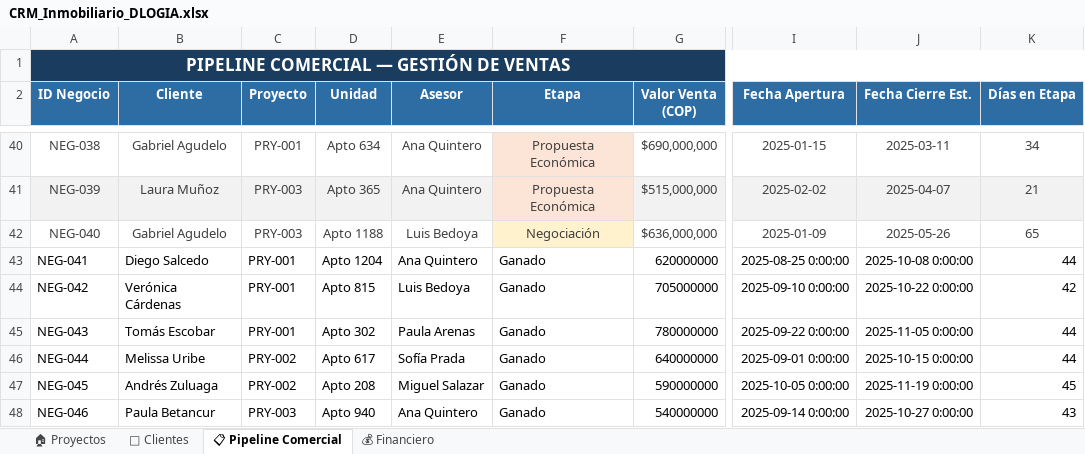
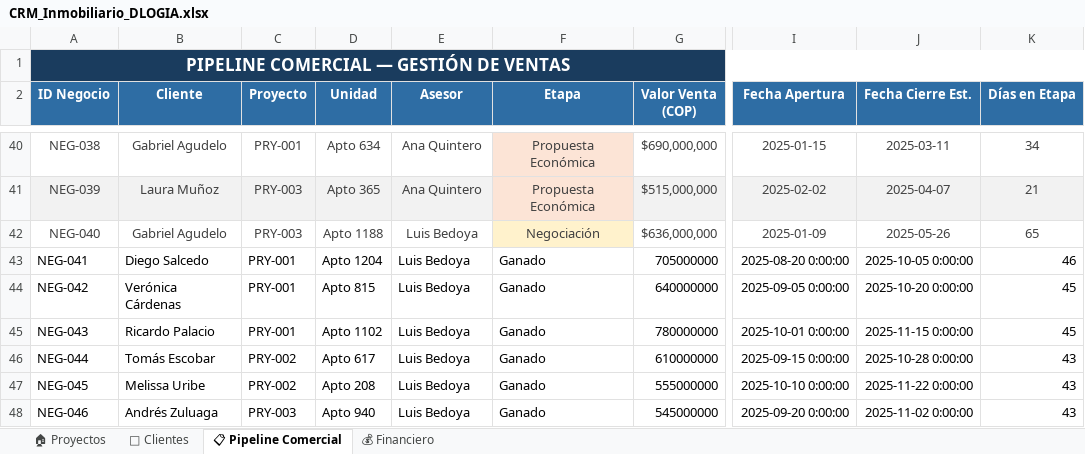
Before and after one commit to Juancanchala/real-estate-crm-dashboard, an Excel workbook: database/CRM_Inmobiliario_DLOGIA.xlsx, sheet 📋 Pipeline Comercial, drawn as a sheet; only a part is shown, gaps mark what is left out; values as stored, in another font and other column widths than the file's, no borders; the diff covers the shown part only; the diff names each change by its address in the sheet, - before the commit and + after, or states it on an @@ line.

```diff
--- a/database/CRM_Inmobiliario_DLOGIA.xlsx (sheet 📋 Pipeline Comercial)
+++ b/database/CRM_Inmobiliario_DLOGIA.xlsx (sheet 📋 Pipeline Comercial)
-E43 (Asesor): Ana Quintero
+E43 (Asesor): Luis Bedoya
-G43 (Valor Venta (COP)): 620000000
+G43 (Valor Venta (COP)): 705000000
-I43 (Fecha Apertura): 2025-08-25 0:00:00
+I43 (Fecha Apertura): 2025-08-20 0:00:00
-J43 (Fecha Cierre Est.): 2025-10-08 0:00:00
+J43 (Fecha Cierre Est.): 2025-10-05 0:00:00
-K43 (Días en Etapa): 44
+K43 (Días en Etapa): 46
-G44 (Valor Venta (COP)): 705000000
+G44 (Valor Venta (COP)): 640000000
-I44 (Fecha Apertura): 2025-09-10 0:00:00
+I44 (Fecha Apertura): 2025-09-05 0:00:00
-J44 (Fecha Cierre Est.): 2025-10-22 0:00:00
+J44 (Fecha Cierre Est.): 2025-10-20 0:00:00
-K44 (Días en Etapa): 42
+K44 (Días en Etapa): 45
-B45 (Cliente): Tomás Escobar
+B45 (Cliente): Ricardo Palacio
-D45 (Unidad): Apto 302
+D45 (Unidad): Apto 1102
-E45 (Asesor): Paula Arenas
+E45 (Asesor): Luis Bedoya
-I45 (Fecha Apertura): 2025-09-22 0:00:00
+I45 (Fecha Apertura): 2025-10-01 0:00:00
-J45 (Fecha Cierre Est.): 2025-11-05 0:00:00
+J45 (Fecha Cierre Est.): 2025-11-15 0:00:00
-K45 (Días en Etapa): 44
+K45 (Días en Etapa): 45
-B46 (Cliente): Melissa Uribe
+B46 (Cliente): Tomás Escobar
-E46 (Asesor): Sofía Prada
+E46 (Asesor): Luis Bedoya
-G46 (Valor Venta (COP)): 640000000
+G46 (Valor Venta (COP)): 610000000
-I46 (Fecha Apertura): 2025-09-01 0:00:00
+I46 (Fecha Apertura): 2025-09-15 0:00:00
-J46 (Fecha Cierre Est.): 2025-10-15 0:00:00
+J46 (Fecha Cierre Est.): 2025-10-28 0:00:00
-K46 (Días en Etapa): 44
+K46 (Días en Etapa): 43
-B47 (Cliente): Andrés Zuluaga
+B47 (Cliente): Melissa Uribe
-E47 (Asesor): Miguel Salazar
+E47 (Asesor): Luis Bedoya
-G47 (Valor Venta (COP)): 590000000
+G47 (Valor Venta (COP)): 555000000
-I47 (Fecha Apertura): 2025-10-05 0:00:00
+I47 (Fecha Apertura): 2025-10-10 0:00:00
-J47 (Fecha Cierre Est.): 2025-11-19 0:00:00
+J47 (Fecha Cierre Est.): 2025-11-22 0:00:00
-K47 (Días en Etapa): 45
+K47 (Días en Etapa): 43
-B48 (Cliente): Paula Betancur
+B48 (Cliente): Andrés Zuluaga
-E48 (Asesor): Ana Quintero
+E48 (Asesor): Luis Bedoya
-G48 (Valor Venta (COP)): 540000000
+G48 (Valor Venta (COP)): 545000000
-I48 (Fecha Apertura): 2025-09-14 0:00:00
+I48 (Fecha Apertura): 2025-09-20 0:00:00
-J48 (Fecha Cierre Est.): 2025-10-27 0:00:00
+J48 (Fecha Cierre Est.): 2025-11-02 0:00:00
```
Also changed, not shown: 11 added rows and 59 edited cells elsewhere in this sheet, sheet 💰 Financiero, sheet 🏠 Proyectos.
